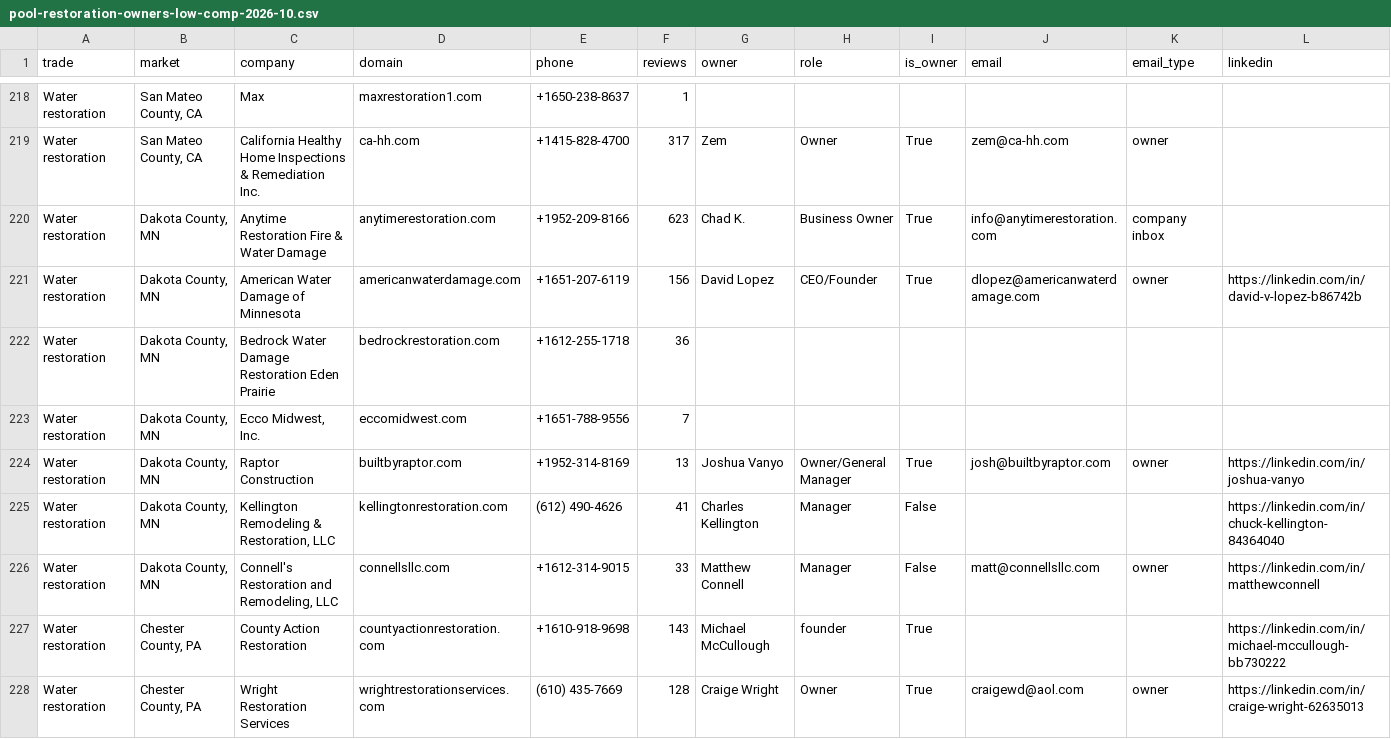
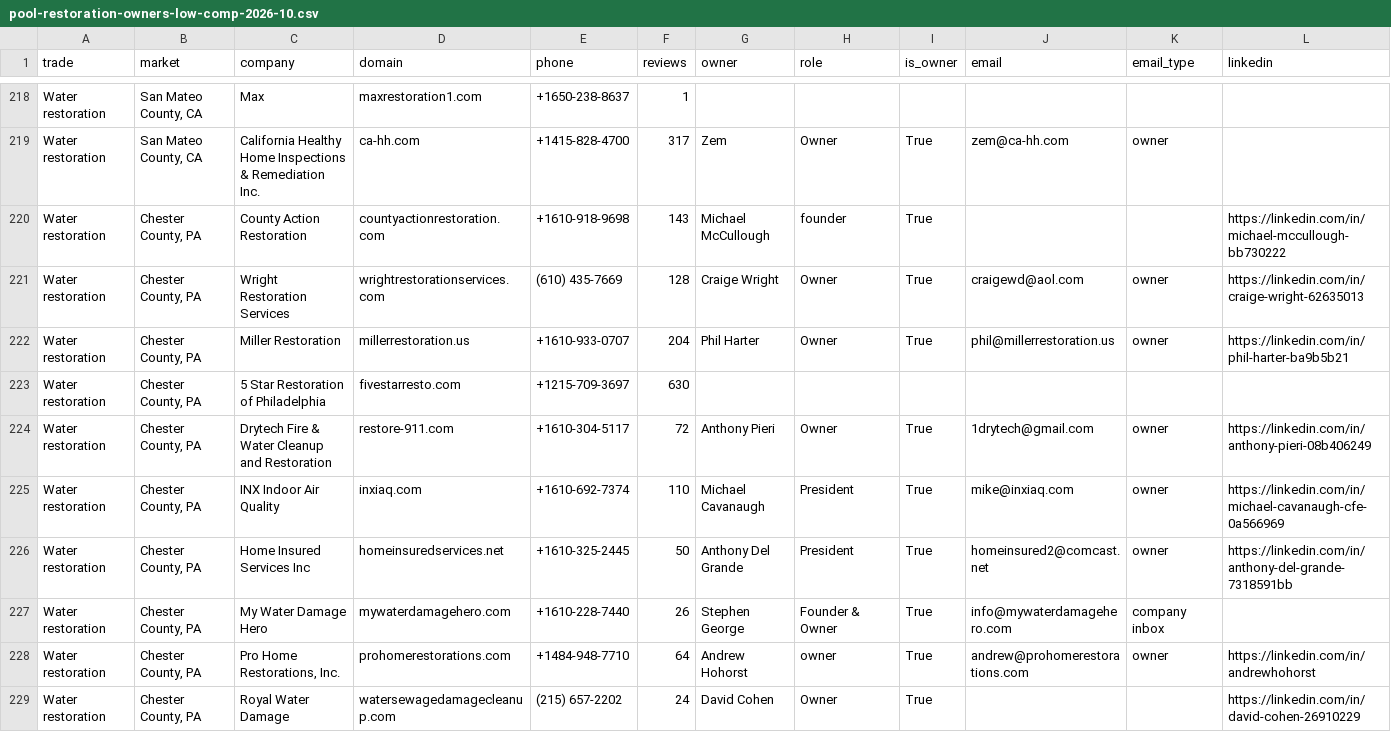
Before and after one commit to primedigitalseo/work-repo, a CSV file: leads/pool-restoration-owners-low-comp-2026-10.csv, drawn as a sheet; only a part is shown, gaps mark what is left out; the shorter side is filled out with more unchanged rows.

```diff
--- a/leads/pool-restoration-owners-low-comp-2026-10.csv
+++ b/leads/pool-restoration-owners-low-comp-2026-10.csv
@@ -219,9 +219,2 @@ Water restoration,"San Mateo County, CA",Max,maxrestoration1.com,+1650-238-8637,
 Water restoration,"San Mateo County, CA",California Healthy Home Inspections & Remediation Inc.,ca-hh.com,+1415-828-4700,317,Zem,Owner,True,zem@ca-hh.com,owner,
-Water restoration,"Dakota County, MN",Anytime Restoration Fire & Water Damage,anytimerestoration.com,+1952-209-8166,623,Chad K.,Business Owner,True,info@anytimerestoration.com,company inbox,
-Water restoration,"Dakota County, MN",American Water Damage of Minnesota,americanwaterdamage.com,+1651-207-6119,156,David Lopez,CEO/Founder,True,dlopez@americanwaterdamage.com,owner,https://linkedin.com/in/david-v-lopez-b86742b
-Water restoration,"Dakota County, MN",Bedrock Water Damage Restoration Eden Prairie,bedrockrestoration.com,+1612-255-1718,36,,,,,,
-Water restoration,"Dakota County, MN","Ecco Midwest, Inc.",eccomidwest.com,+1651-788-9556,7,,,,,,
-Water restoration,"Dakota County, MN",Raptor Construction,builtbyraptor.com,+1952-314-8169,13,Joshua Vanyo,Owner/General Manager,True,josh@builtbyraptor.com,owner,https://linkedin.com/in/joshua-vanyo
-Water restoration,"Dakota County, MN","Kellington Remodeling & Restoration, LLC",kellingtonrestoration.com,(612) 490-4626,41,Charles Kellington,Manager,False,,,https://linkedin.com/in/chuck-kellington-84364040
-Water restoration,"Dakota County, MN","Connell's Restoration and Remodeling, LLC",connellsllc.com,+1612-314-9015,33,Matthew Connell,Manager,False,matt@connellsllc.com,owner,https://linkedin.com/in/matthewconnell
 Water restoration,"Chester County, PA",County Action Restoration,countyactionrestoration.com,+1610-918-9698,143,Michael McCullough,founder,True,,,https://linkedin.com/in/michael-mccullough-bb730222
```
Also changed, not shown: leads/pool-builders-hsb-2026-10.csv.
